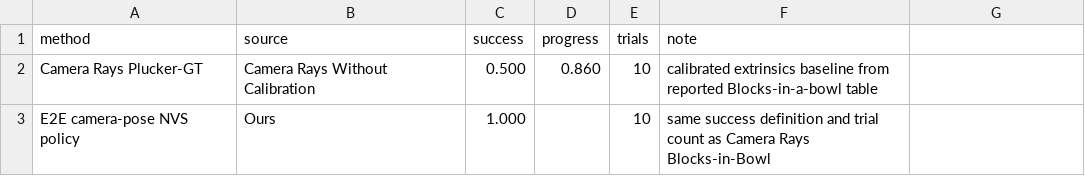
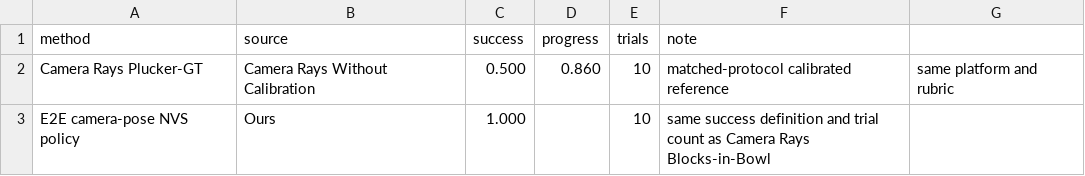
Before and after one commit to haibo-blip/learning-camera-geometry-corl, a CSV file: figures/data/realworld_blocks_bowl.csv, drawn as a sheet.

```diff
--- a/figures/data/realworld_blocks_bowl.csv
+++ b/figures/data/realworld_blocks_bowl.csv
@@ -1,3 +1,3 @@
 method,source,success,progress,trials,note
-Camera Rays Plucker-GT,Camera Rays Without Calibration,0.500,0.860,10,calibrated extrinsics baseline from reported Blocks-in-a-bowl table
+Camera Rays Plucker-GT,Camera Rays Without Calibration,0.500,0.860,10,matched-protocol calibrated reference, same platform and rubric
 E2E camera-pose NVS policy,Ours,1.000,,10,same success definition and trial count as Camera Rays Blocks-in-Bowl
```
Also changed, not shown: 4 other files.
